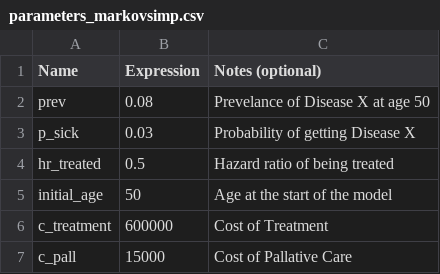
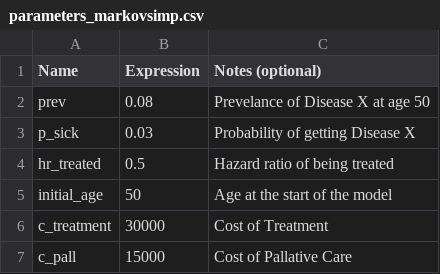
Before and after one commit to geratcliff/vital-2026-Cebu, a CSV file: case-studies/parameters_markovsimp.csv, drawn as a sheet.

Commit message:
Update Case Studies & Index

```diff
--- a/case-studies/parameters_markovsimp.csv
+++ b/case-studies/parameters_markovsimp.csv
@@ -5,3 +5,3 @@ hr_treated,0.5,Hazard ratio of being treated
 initial_age,50,Age at the start of the model
-c_treatment,600000,Cost of Treatment
+c_treatment,30000,Cost of Treatment
 c_pall,15000,Cost of Pallative Care
```
Also changed, not shown: docs/case-studies/parameters_markovsimp.csv, 58 other files.
